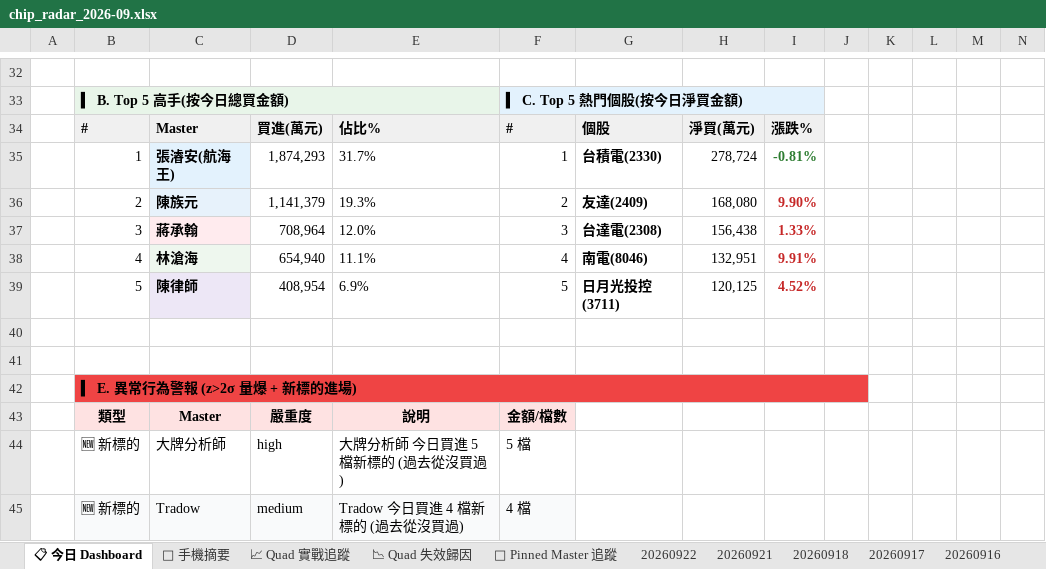
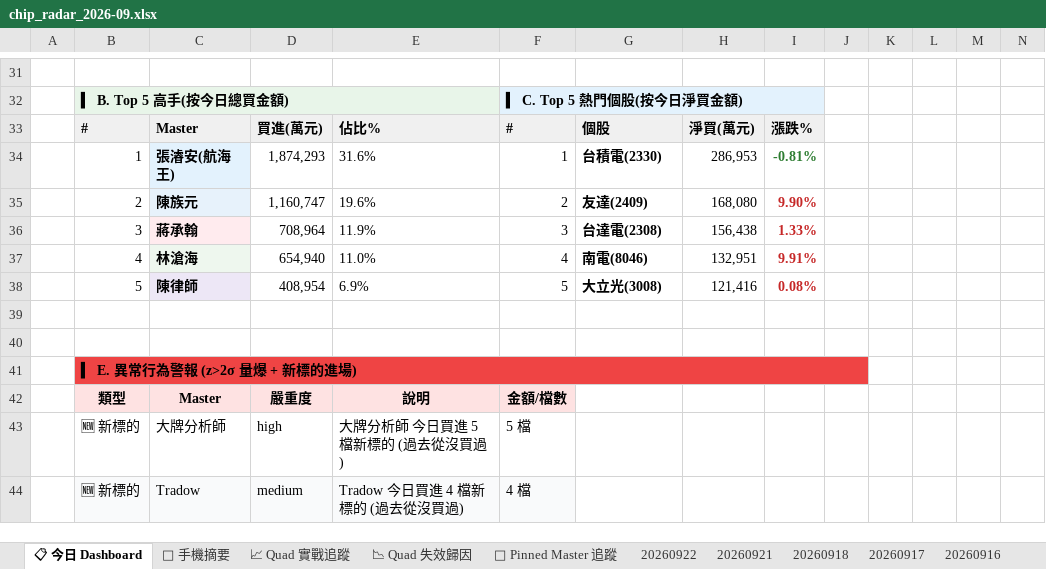
Before and after one commit to DRwillychiu/CHIP_RADAR_TW, an Excel workbook: data/reports/chip_radar_2026-09.xlsx, sheet 📋 今日 Dashboard, drawn as a sheet; only a part is shown, gaps mark what is left out; values as stored, in another font and other column widths than the file's, no borders; conditional formats and table styles not drawn; addresses are those after the commit; the diff covers the shown part only; the diff names each change by its address in the sheet, - before the commit and + after, or states it on an @@ line.

```diff
--- a/data/reports/chip_radar_2026-09.xlsx (sheet 📋 今日 Dashboard)
+++ b/data/reports/chip_radar_2026-09.xlsx (sheet 📋 今日 Dashboard)
-E34: 31.7%
+E34: 31.6%
-H34: 278,724
+H34: 286,953
-D35: 1,141,379
+D35: 1,160,747
-E35: 19.3%
+E35: 19.6%
-E36: 12.0%
+E36: 11.9%
-E37: 11.1%
+E37: 11.0%
-G38: 日月光投控(3711)
+G38: 大立光(3008)
-H38: 120,125
+H38: 121,416
-I38: 4.52%
+I38: 0.08%
```
Also changed, not shown: 1 added row, 2 removed rows and 28 edited cells elsewhere in this sheet, sheet 20260922, sheet 📱 手機摘要, data/reports/latest.xlsx, 20 other files.
